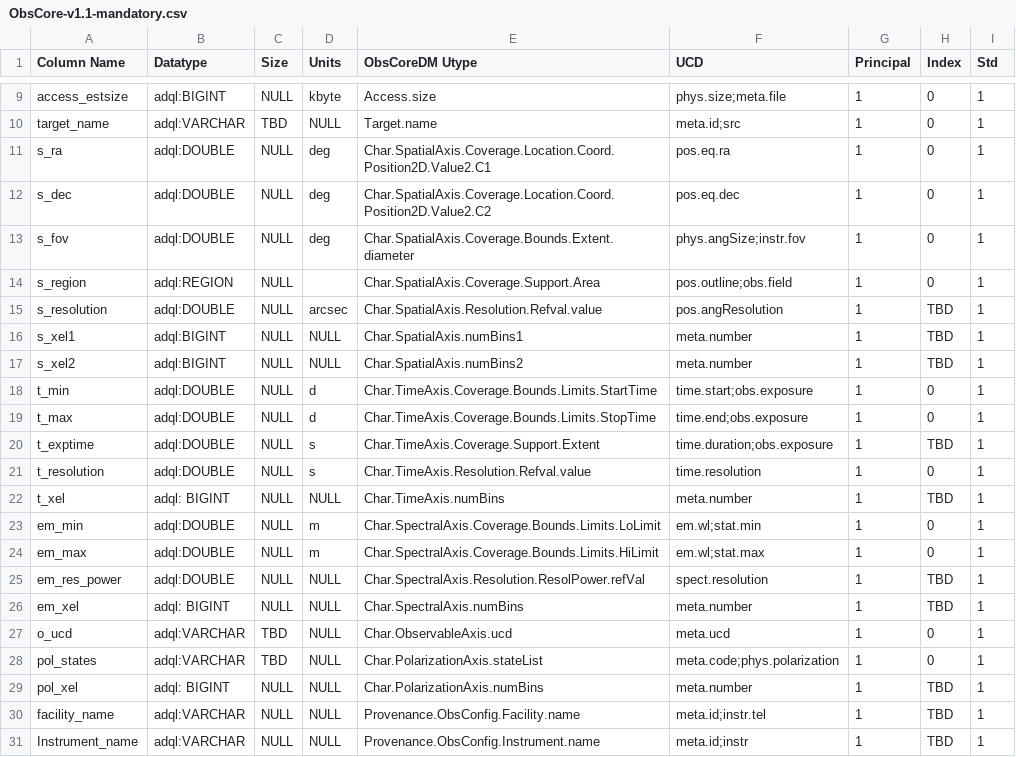
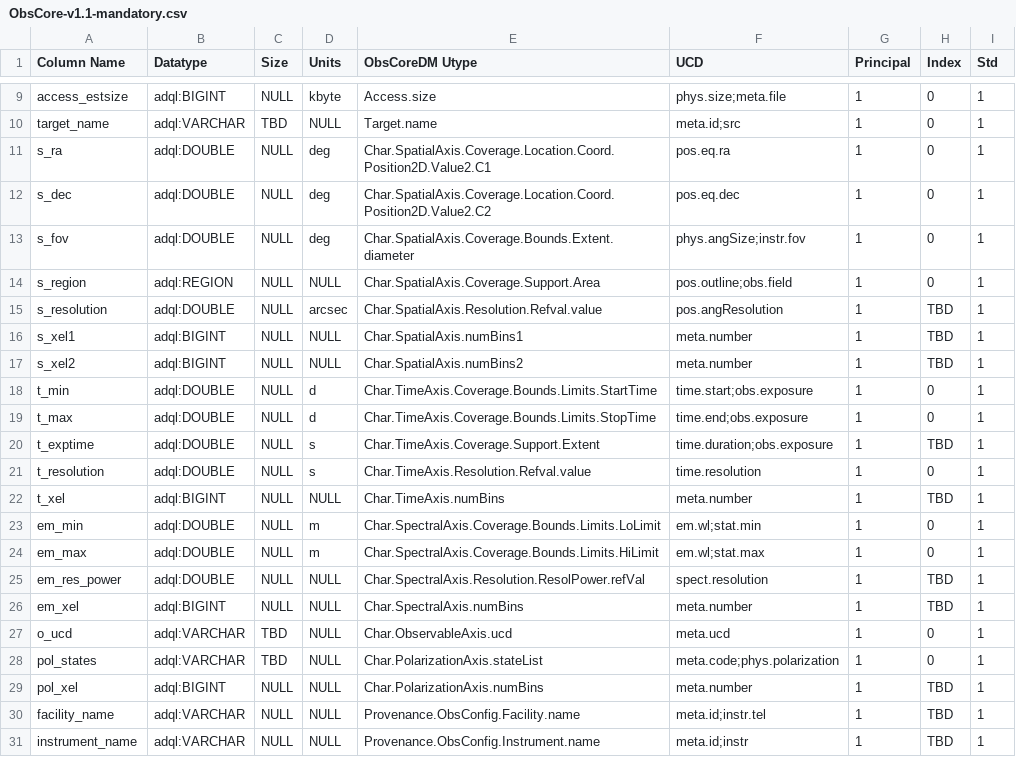
Before and after one commit to lsst/sdm_schemas, a CSV file: yml/ivoa/ObsCore-v1.1-mandatory.csv, drawn as a sheet; only a part is shown, gaps mark what is left out; the diff names each change by its address in the sheet, - before the commit and + after, or states it on an @@ line.

```diff
--- a/yml/ivoa/ObsCore-v1.1-mandatory.csv
+++ b/yml/ivoa/ObsCore-v1.1-mandatory.csv
-D14 (Units): (empty)
+D14 (Units): NULL
-B22 (Datatype): adql: BIGINT
+B22 (Datatype): adql:BIGINT
-B26 (Datatype): adql: BIGINT
+B26 (Datatype): adql:BIGINT
-B29 (Datatype): adql: BIGINT
+B29 (Datatype): adql:BIGINT
-A31 (Column Name): Instrument_name
+A31 (Column Name): instrument_name
```
Also changed, not shown: yml/ivoa/ObsCore-v1.1-descriptions.csv, yml/ivoa/ObsCore-v1.1-optional.csv.
